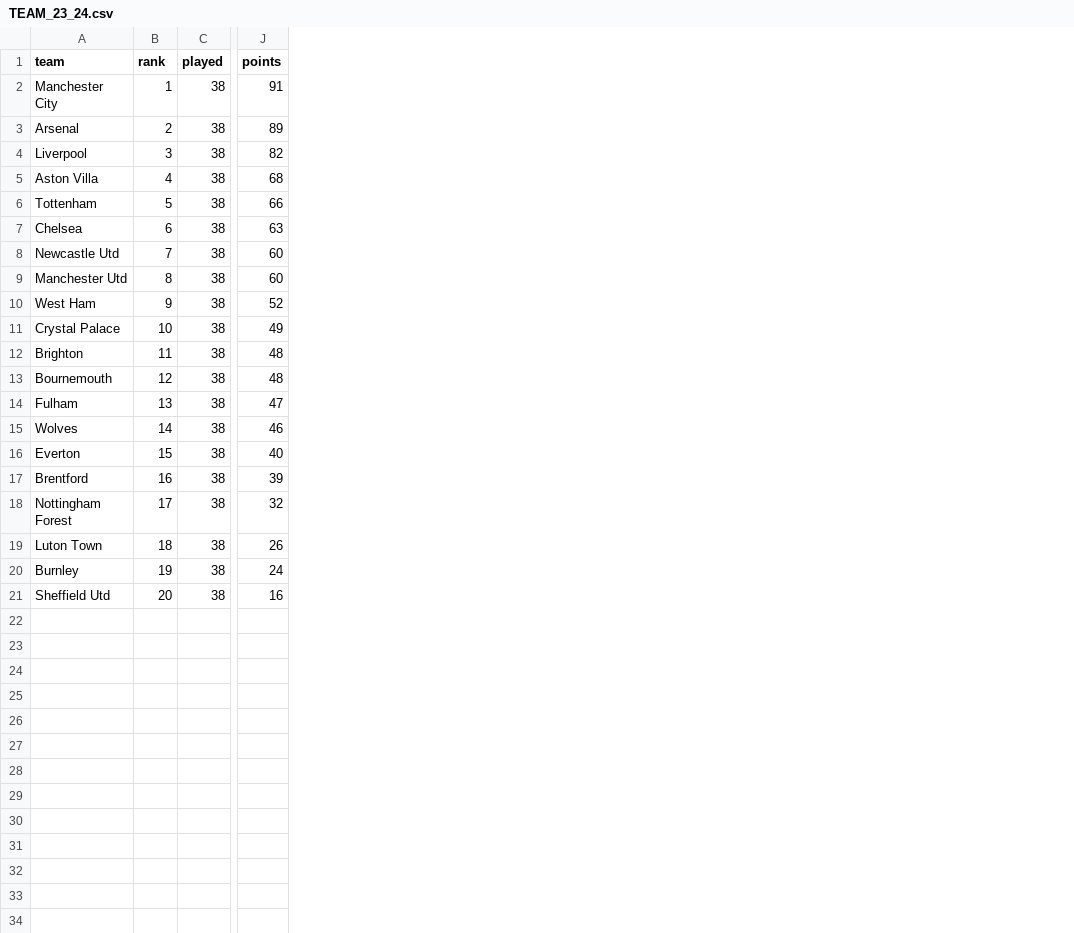
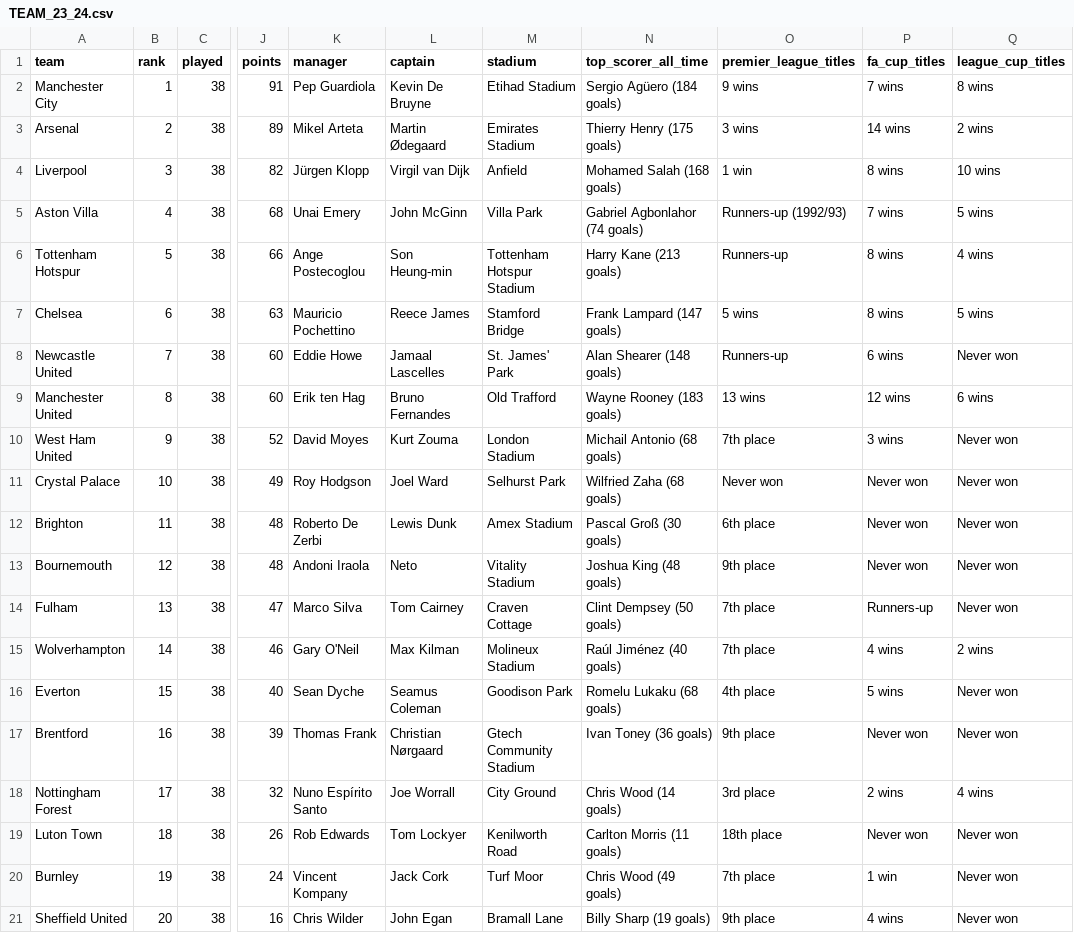
Before and after one commit to MaxPayne-Exertion/PremierLeagueAnalysis, a CSV file: backend/data/processed/TEAM_23_24.csv, drawn as a sheet; only a part is shown, gaps mark what is left out; the diff names each change by its address in the sheet, - before the commit and + after, or states it on an @@ line.

```diff
--- a/backend/data/processed/TEAM_23_24.csv
+++ b/backend/data/processed/TEAM_23_24.csv
+column K (manager), rows 2-21: Pep Guardiola | Mikel Arteta | Jürgen Klopp | Unai Emery | Ange Postecoglou | Mauricio Pochettino | Eddie Howe | Erik ten Hag | David Moyes | Roy Hodgson | Roberto De Zerbi | Andoni Iraola | Marco Silva | Gary O'Neil | Sean Dyche | Thomas Frank | Nuno Espírito Santo | Rob Edwards | Vincent Kompany | Chris Wilder
+column L (captain), rows 2-21: Kevin De Bruyne | Martin Ødegaard | Virgil van Dijk | John McGinn | Son Heung-min | Reece James | Jamaal Lascelles | Bruno Fernandes | Kurt Zouma | Joel Ward | Lewis Dunk | Neto | Tom Cairney | Max Kilman | Seamus Coleman | Christian Nørgaard | Joe Worrall | Tom Lockyer | Jack Cork | John Egan
+column M (stadium), rows 2-21: Etihad Stadium | Emirates Stadium | Anfield | Villa Park | Tottenham Hotspur Stadium | Stamford Bridge | St. James' Park | Old Trafford | London Stadium | Selhurst Park | Amex Stadium | Vitality Stadium | Craven Cottage | Molineux Stadium | Goodison Park | Gtech Community Stadium | City Ground | Kenilworth Road | Turf Moor | Bramall Lane
+column N (top_scorer_all_time), rows 2-21: Sergio Agüero (184 goals) | Thierry Henry (175 goals) | Mohamed Salah (168 goals) | Gabriel Agbonlahor (74 goals) | Harry Kane (213 goals) | Frank Lampard (147 goals) | Alan Shearer (148 goals) | Wayne Rooney (183 goals) | Michail Antonio (68 goals) | Wilfried Zaha (68 goals) | Pascal Groß (30 goals) | Joshua King (48 goals) | Clint Dempsey (50 goals) | Raúl Jiménez (40 goals) | Romelu Lukaku (68 goals) | Ivan Toney (36 goals) | Chris Wood (14 goals) | Carlton Morris (11 goals) | Chris Wood (49 goals) | Billy Sharp (19 goals)
+column O (premier_league_titles), rows 2-21: 9 wins | 3 wins | 1 win | Runners-up (1992/93) | Runners-up | 5 wins | Runners-up | 13 wins | 7th place | Never won | 6th place | 9th place | 7th place | 7th place | 4th place | 9th place | 3rd place | 18th place | 7th place | 9th place
+column P (fa_cup_titles), rows 2-21: 7 wins | 14 wins | 8 wins | 7 wins | 8 wins | 8 wins | 6 wins | 12 wins | 3 wins | Never won | Never won | Never won | Runners-up | 4 wins | 5 wins | Never won | 2 wins | Never won | 1 win | 4 wins
+column Q (league_cup_titles), rows 2-21: 8 wins | 2 wins | 10 wins | 5 wins | 4 wins | 5 wins | Never won | 6 wins | Never won | Never won | Never won | Never won | Never won | 2 wins | Never won | Never won | 4 wins | Never won | Never won | Never won
-A6 (team): Tottenham
+A6 (team): Tottenham Hotspur
-A8 (team): Newcastle Utd
+A8 (team): Newcastle United
-A9 (team): Manchester Utd
+A9 (team): Manchester United
-A10 (team): West Ham
+A10 (team): West Ham United
-A15 (team): Wolves
+A15 (team): Wolverhampton
-A21 (team): Sheffield Utd
+A21 (team): Sheffield United
```
Also changed, not shown: backend/data/processed/PLAYERS_ID_23_24.csv, 10 other files.
